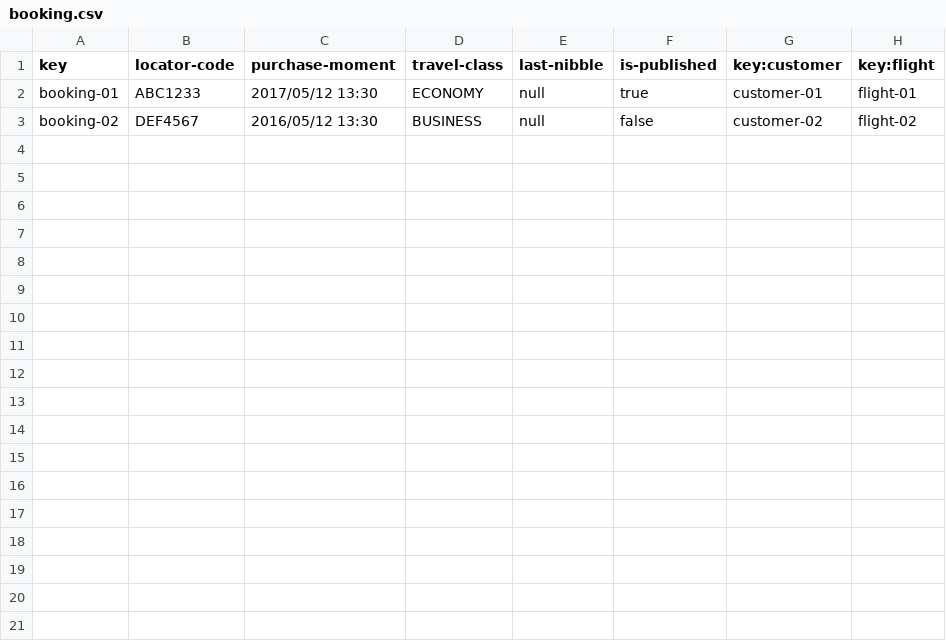
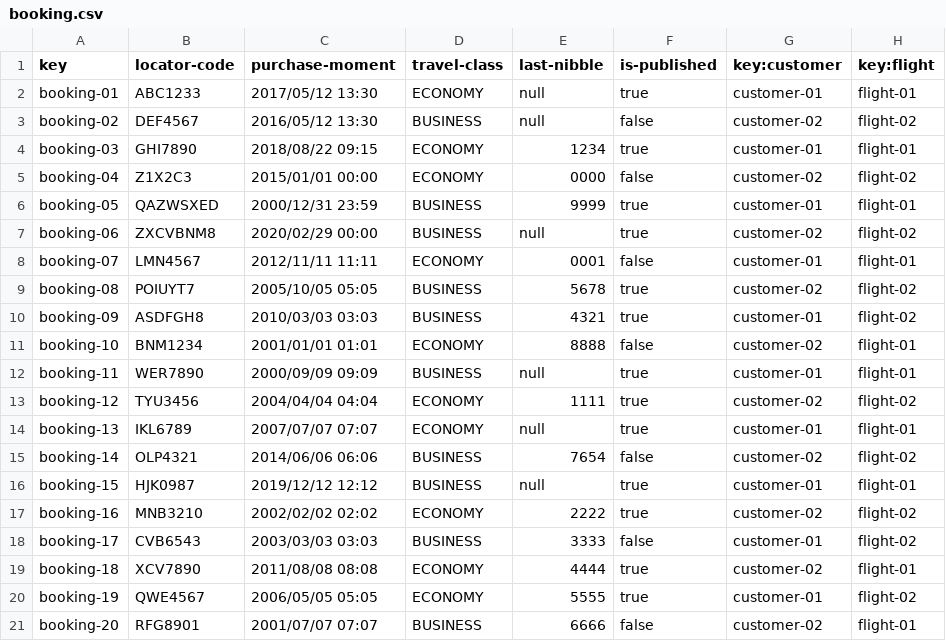
Before and after one commit to alenicbra/acme-ans, a CSV file: src/main/resources/WEB-INF/data/sample/booking.csv, drawn as a sheet; the diff names each change by its address in the sheet, - before the commit and + after, or states it on an @@ line.

```diff
--- a/src/main/resources/WEB-INF/data/sample/booking.csv
+++ b/src/main/resources/WEB-INF/data/sample/booking.csv
+row 4: booking-03 | GHI7890 | 2018/08/22 09:15 | ECONOMY | 1234 | true | customer-01 | flight-01
+row 5: booking-04 | Z1X2C3 | 2015/01/01 00:00 | ECONOMY | 0000 | false | customer-02 | flight-02
+row 6: booking-05 | QAZWSXED | 2000/12/31 23:59 | BUSINESS | 9999 | true | customer-01 | flight-01
+row 7: booking-06 | ZXCVBNM8 | 2020/02/29 00:00 | BUSINESS | null | true | customer-02 | flight-02
+row 8: booking-07 | LMN4567 | 2012/11/11 11:11 | ECONOMY | 0001 | false | customer-01 | flight-01
+row 9: booking-08 | POIUYT7 | 2005/10/05 05:05 | BUSINESS | 5678 | true | customer-02 | flight-02
+row 10: booking-09 | ASDFGH8 | 2010/03/03 03:03 | BUSINESS | 4321 | true | customer-01 | flight-02
+row 11: booking-10 | BNM1234 | 2001/01/01 01:01 | ECONOMY | 8888 | false | customer-02 | flight-01
+row 12: booking-11 | WER7890 | 2000/09/09 09:09 | BUSINESS | null | true | customer-01 | flight-01
+row 13: booking-12 | TYU3456 | 2004/04/04 04:04 | ECONOMY | 1111 | true | customer-02 | flight-02
+row 14: booking-13 | IKL6789 | 2007/07/07 07:07 | ECONOMY | null | true | customer-01 | flight-01
+row 15: booking-14 | OLP4321 | 2014/06/06 06:06 | BUSINESS | 7654 | false | customer-02 | flight-02
+row 16: booking-15 | HJK0987 | 2019/12/12 12:12 | BUSINESS | null | true | customer-01 | flight-01
+row 17: booking-16 | MNB3210 | 2002/02/02 02:02 | ECONOMY | 2222 | true | customer-02 | flight-02
+row 18: booking-17 | CVB6543 | 2003/03/03 03:03 | BUSINESS | 3333 | false | customer-01 | flight-02
+row 19: booking-18 | XCV7890 | 2011/08/08 08:08 | ECONOMY | 4444 | true | customer-02 | flight-01
+row 20: booking-19 | QWE4567 | 2006/05/05 05:05 | ECONOMY | 5555 | true | customer-01 | flight-02
+row 21: booking-20 | RFG8901 | 2001/07/07 07:07 | BUSINESS | 6666 | false | customer-02 | flight-01
```
Also changed, not shown: src/main/resources/WEB-INF/data/sample/passenger.csv.
